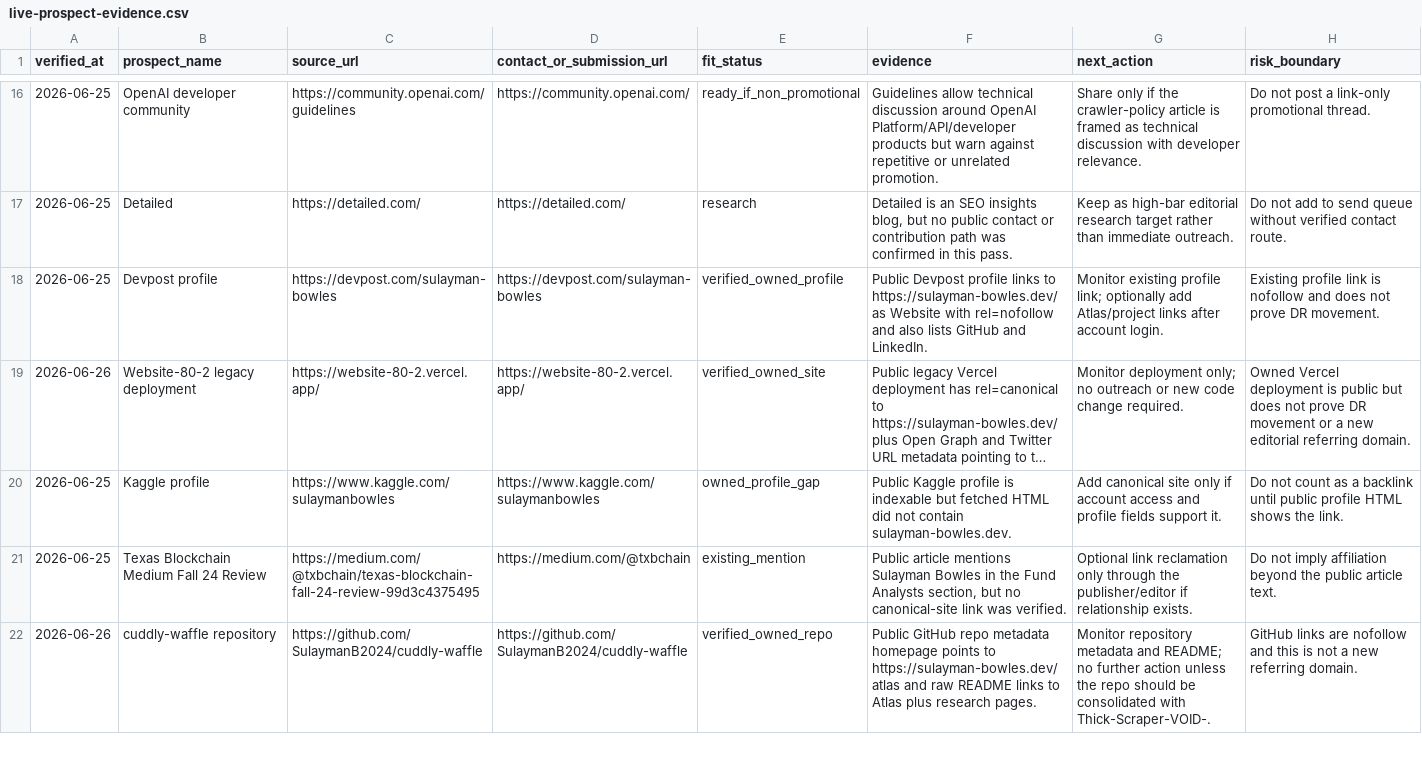
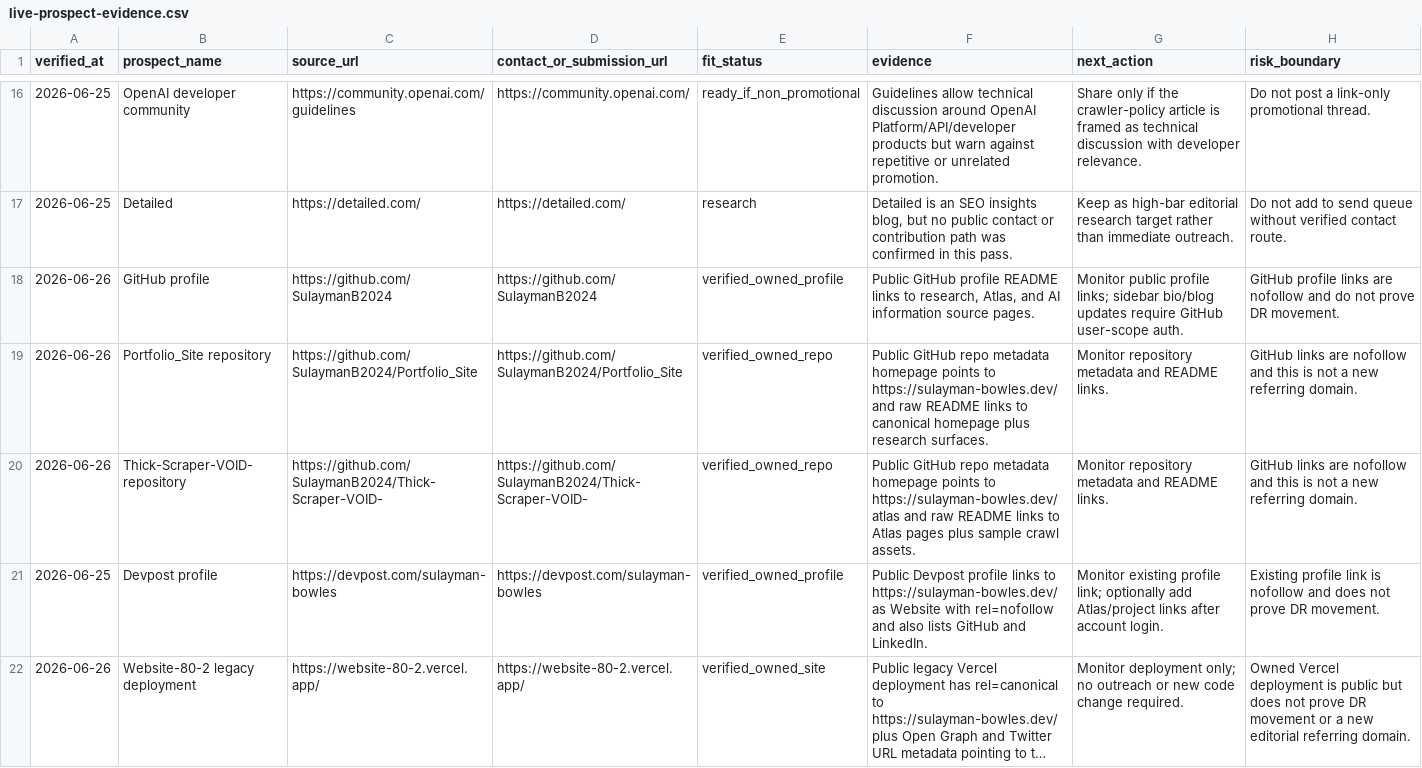
Before and after one commit to SulaymanB2024/Portfolio_Site, a CSV file: docs/link-building/live-prospect-evidence.csv, drawn as a sheet; only a part is shown, gaps mark what is left out; the shorter side is filled out with more unchanged rows; long unchanged cells end in ….

Commit message:
docs(linkbuilding): add live evidence for core owned wins

```diff
--- a/docs/link-building/live-prospect-evidence.csv
+++ b/docs/link-building/live-prospect-evidence.csv
@@ -17,2 +17,5 @@ verified_at,prospect_name,source_url,contact_or_submission_url,fit_status,eviden
 2026-06-25,Detailed,https://detailed.com/,https://detailed.com/,research,"Detailed is an SEO insights blog, but no public contact or contribution path was confirmed in this pass.","Keep as high-bar editorial research target rather than immediate outreach.","Do not add to send queue without verified contact route."
+2026-06-26,GitHub profile,https://github.com/SulaymanB2024,https://github.com/SulaymanB2024,verified_owned_profile,"Public GitHub profile README links to research, Atlas, and AI information source pages.","Monitor public profile links; sidebar bio/blog updates require GitHub user-scope auth.","GitHub profile links are nofollow and do not prove DR movement."
+2026-06-26,Portfolio_Site repository,https://github.com/SulaymanB2024/Portfolio_Site,https://github.com/SulaymanB2024/Portfolio_Site,verified_owned_repo,"Public GitHub repo metadata homepage points to https://sulayman-bowles.dev/ and raw README links to canonical homepage plus research surfaces.","Monitor repository metadata and README links.","GitHub links are nofollow and this is not a new referring domain."
+2026-06-26,Thick-Scraper-VOID- repository,https://github.com/SulaymanB2024/Thick-Scraper-VOID-,https://github.com/SulaymanB2024/Thick-Scraper-VOID-,verified_owned_repo,"Public GitHub repo metadata homepage points to https://sulayman-bowles.dev/atlas and raw README links to Atlas pages plus sample crawl assets.","Monitor repository metadata and README links.","GitHub links are nofollow and this is not a new referring domain."
 2026-06-25,Devpost profile,https://devpost.com/sulayman-bowles,https://devpost.com/sulayman-bowles,verified_owned_profile,"Public Devpost profile links to https://sulayman-bowles.dev/ as Website with rel=nofollow and also lists GitHub and LinkedIn.","Monitor existing profile link; optionally add Atlas/project links after account login.","Existing profile link is nofollow and does not prove DR movement."
```
Also changed, not shown: 2 other files.
